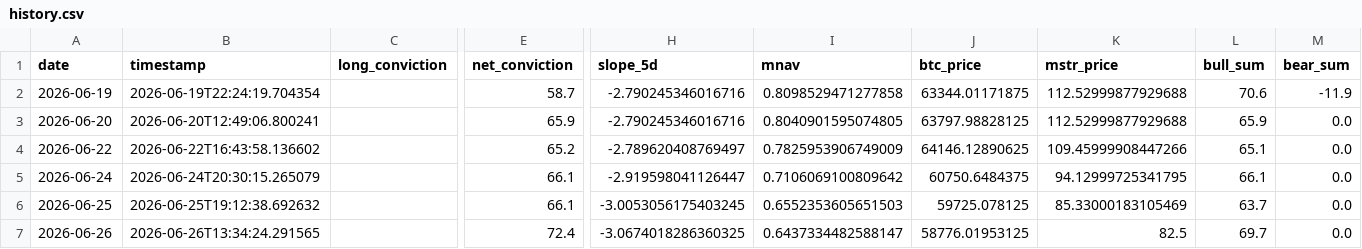
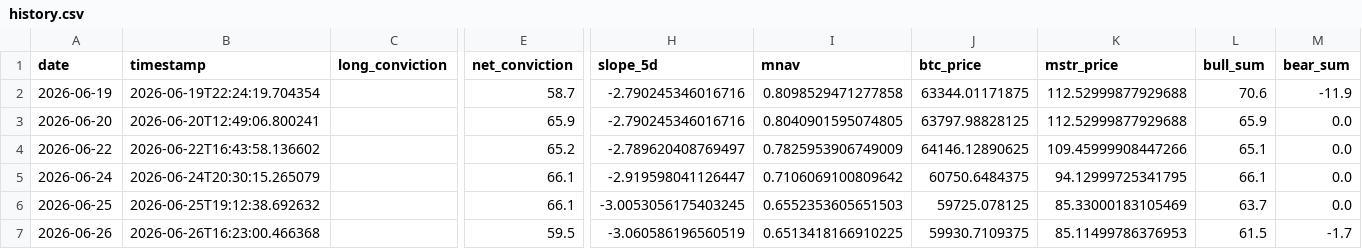
Before and after one commit to micahcranman/nassim-dashboard, a CSV file: docs/history.csv, drawn as a sheet; only a part is shown, gaps mark what is left out; the diff names each change by its address in the sheet, - before the commit and + after, or states it on an @@ line.

```diff
--- a/docs/history.csv
+++ b/docs/history.csv
-B7 (timestamp): 2026-06-26T13:34:24.291565
+B7 (timestamp): 2026-06-26T16:23:00.466368
-E7 (net_conviction): 72.4
+E7 (net_conviction): 59.5
-H7 (slope_5d): -3.0674018286360325
+H7 (slope_5d): -3.060586196560519
-I7 (mnav): 0.6437334482588147
+I7 (mnav): 0.6513418166910225
-J7 (btc_price): 58776.01953125
+J7 (btc_price): 59930.7109375
-K7 (mstr_price): 82.5
+K7 (mstr_price): 85.11499786376953
-L7 (bull_sum): 69.7
+L7 (bull_sum): 61.5
-M7 (bear_sum): 0.0
+M7 (bear_sum): -1.7
```
Also changed, not shown: outputs/history.csv, 5 other files.
